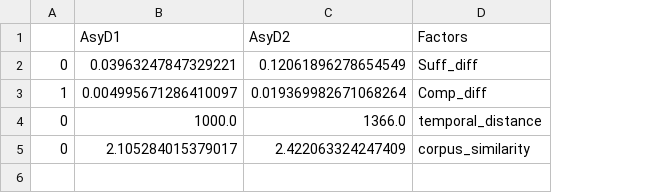
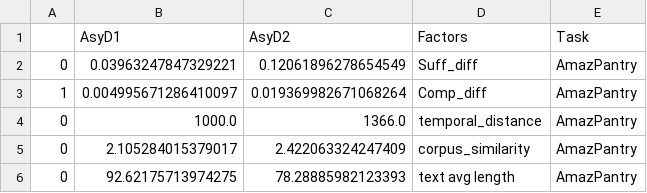
Before and after one commit to casszhao/temporal-drift-on-explanation, a CSV file: saved_everything/AmazPantry/corre_table_Term renyi.csv, drawn as a sheet; the diff names each change by its address in the sheet, - before the commit and + after, or states it on an @@ line.

```diff
--- a/saved_everything/AmazPantry/corre_table_Term renyi.csv
+++ b/saved_everything/AmazPantry/corre_table_Term renyi.csv
+column E (Task), rows 2-5: all AmazPantry
+row 6: 0 | 92.62175713974275 | 78.28885982123393 | text avg length | AmazPantry
```
Also changed, not shown: saved_everything/AmazDigiMu/corre_table_Term renyi.csv, saved_everything/agnews/corre_table_Topic jensen-shannon.csv, 42 other files.
